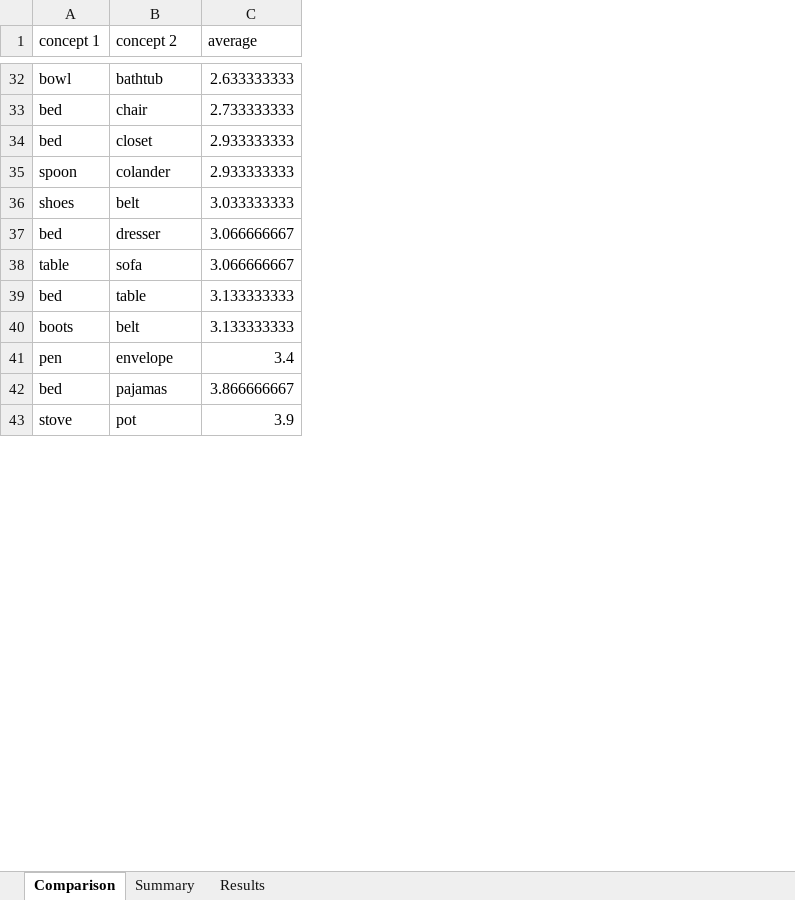
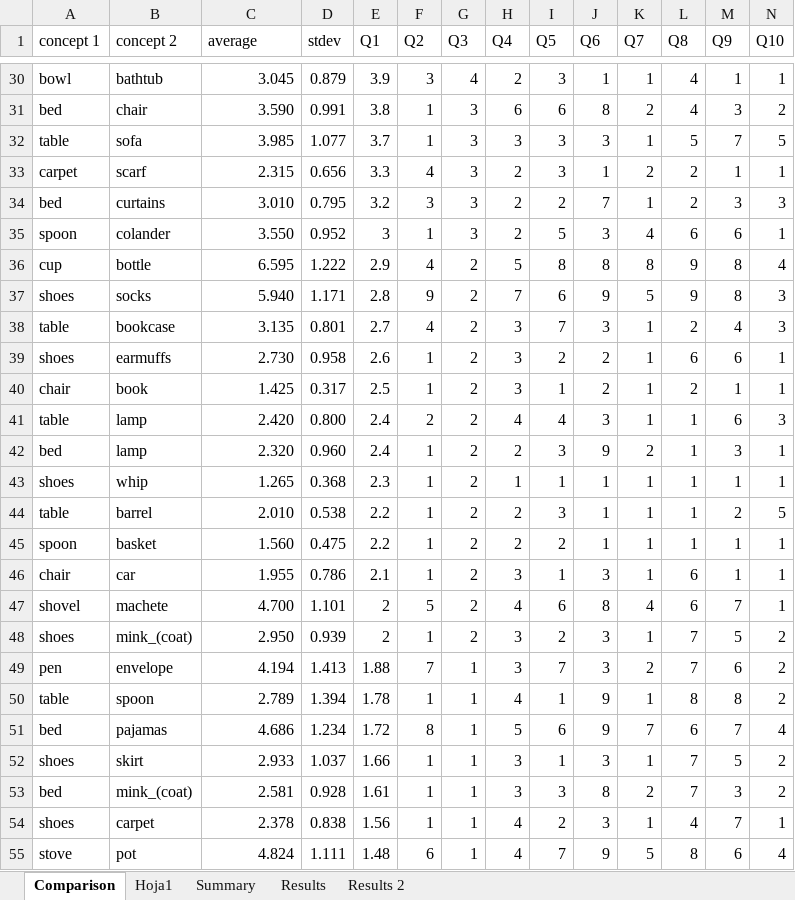
Before and after one commit to jobquiroz/VSA_concepts, an Excel workbook: Data/ExperimentalResults.xlsx, sheet Comparison, drawn as a sheet; only a part is shown, gaps mark what is left out; values as stored, in another font and other column widths than the file's, no cell formats; removed rows and columns are numbered as before the commit, all else as after; rows hold the shown columns only; the diff covers the shown part only; the diff names each change by its address in the sheet, - before the commit and + after, or states it on an @@ line.

```diff
--- a/Data/ExperimentalResults.xlsx (sheet Comparison)
+++ b/Data/ExperimentalResults.xlsx (sheet Comparison)
+sheet tab: Hoja1
+sheet tab: Results 2
+column D (stdev), rows 30-31: 0.879 | 0.991; rows 34-35: 0.795 | 0.952; rows 37-38: 1.171 | 0.801; row 42: 0.960; row 49: 1.413; row 51: 1.234; row 55: 1.111
+column E (Q1), rows 30-31: 3.9 | 3.8; rows 34-35: 3.2 | 3; rows 37-38: 2.8 | 2.7; row 42: 2.4; row 49: 1.88; row 51: 1.72; row 55: 1.48
+column F (Q2), rows 30-31: 3 | 1; rows 34-35: 3 | 1; rows 37-38: 9 | 4; row 42: 1; row 49: 7; row 51: 8; row 55: 6
+column G (Q3), rows 30-31: 4 | 3; rows 34-35: 3 | 3; rows 37-38: 2 | 2; row 42: 2; row 49: 1; row 51: 1; row 55: 1
+column H (Q4), rows 30-31: 2 | 6; rows 34-35: 2 | 2; rows 37-38: 7 | 3; row 42: 2; row 49: 3; row 51: 5; row 55: 4
+column I (Q5), rows 30-31: 3 | 6; rows 34-35: 2 | 5; rows 37-38: 6 | 7; row 42: 3; row 49: 7; row 51: 6; row 55: 7
+column J (Q6), rows 30-31: 1 | 8; rows 34-35: 7 | 3; rows 37-38: 9 | 3; row 42: 9; row 49: 3; row 51: 9; row 55: 9
+column K (Q7), rows 30-31: 1 | 2; rows 34-35: 1 | 4; rows 37-38: 5 | 1; row 42: 2; row 49: 2; row 51: 7; row 55: 5
+column L (Q8), rows 30-31: 4 | 4; rows 34-35: 2 | 6; rows 37-38: 9 | 2; row 42: 1; row 49: 7; row 51: 6; row 55: 8
+column M (Q9), rows 30-31: 1 | 3; rows 34-35: 3 | 6; rows 37-38: 8 | 4; row 42: 3; row 49: 6; row 51: 7; row 55: 6
+column N (Q10), rows 30-31: 1 | 2; rows 34-35: 3 | 1; rows 37-38: 3 | 3; row 42: 1; row 49: 2; row 51: 4; row 55: 4
-C30 (average): 2.633333333
+C30 (average): 3.045
-C31 (average): 2.733333333
+C31 (average): 3.590
+row 32: table | sofa | 3.985 | 1.077 | 3.7 | 1 | 3 | 3 | 3 | 3 | 1 | 5 | 7 | 5
+row 33: carpet | scarf | 2.315 | 0.656 | 3.3 | 4 | 3 | 2 | 3 | 1 | 2 | 2 | 1 | 1
-B34 (concept 2): closet
+B34 (concept 2): curtains
-C34 (average): 2.933333333
+C34 (average): 3.010
-C35 (average): 2.933333333
+C35 (average): 3.550
+row 36: cup | bottle | 6.595 | 1.222 | 2.9 | 4 | 2 | 5 | 8 | 8 | 8 | 9 | 8 | 4
-B37 (concept 2): belt
+B37 (concept 2): socks
-C37 (average): 3.033333333
+C37 (average): 5.940
-row 37: bed | dresser | 3.066666667
-B38 (concept 2): sofa
+B38 (concept 2): bookcase
-C38 (average): 3.066666667
+C38 (average): 3.135
+row 39: shoes | earmuffs | 2.730 | 0.958 | 2.6 | 1 | 2 | 3 | 2 | 2 | 1 | 6 | 6 | 1
+row 40: chair | book | 1.425 | 0.317 | 2.5 | 1 | 2 | 3 | 1 | 2 | 1 | 2 | 1 | 1
+row 41: table | lamp | 2.420 | 0.800 | 2.4 | 2 | 2 | 4 | 4 | 3 | 1 | 1 | 6 | 3
-B42 (concept 2): table
+B42 (concept 2): lamp
-C42 (average): 3.133333333
+C42 (average): 2.320
-row 40: boots | belt | 3.133333333
+row 43: shoes | whip | 1.265 | 0.368 | 2.3 | 1 | 2 | 1 | 1 | 1 | 1 | 1 | 1 | 1
+row 44: table | barrel | 2.010 | 0.538 | 2.2 | 1 | 2 | 2 | 3 | 1 | 1 | 1 | 2 | 5
+row 45: spoon | basket | 1.560 | 0.475 | 2.2 | 1 | 2 | 2 | 2 | 1 | 1 | 1 | 1 | 1
+row 46: chair | car | 1.955 | 0.786 | 2.1 | 1 | 2 | 3 | 1 | 3 | 1 | 6 | 1 | 1
+row 47: shovel | machete | 4.700 | 1.101 | 2 | 5 | 2 | 4 | 6 | 8 | 4 | 6 | 7 | 1
+row 48: shoes | mink_(coat) | 2.950 | 0.939 | 2 | 1 | 2 | 3 | 2 | 3 | 1 | 7 | 5 | 2
-C49 (average): 3.4
+C49 (average): 4.194
+row 50: table | spoon | 2.789 | 1.394 | 1.78 | 1 | 1 | 4 | 1 | 9 | 1 | 8 | 8 | 2
-C51 (average): 3.866666667
+C51 (average): 4.686
+row 52: shoes | skirt | 2.933 | 1.037 | 1.66 | 1 | 1 | 3 | 1 | 3 | 1 | 7 | 5 | 2
+row 53: bed | mink_(coat) | 2.581 | 0.928 | 1.61 | 1 | 1 | 3 | 3 | 8 | 2 | 7 | 3 | 2
+row 54: shoes | carpet | 2.378 | 0.838 | 1.56 | 1 | 1 | 4 | 2 | 3 | 1 | 4 | 7 | 1
-C55 (average): 3.9
+C55 (average): 4.824
```
Also changed, not shown: 19 added rows, 33 removed rows, 10 added columns, 1 removed column and 36 edited cells elsewhere in this sheet, sheet Results, cell formats, 13 other files.
